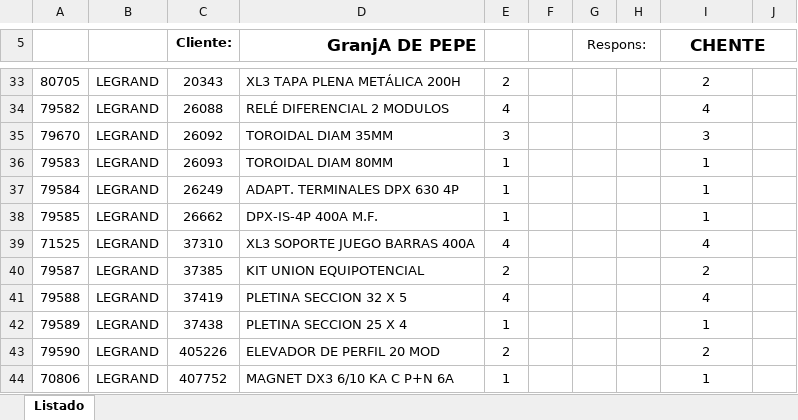
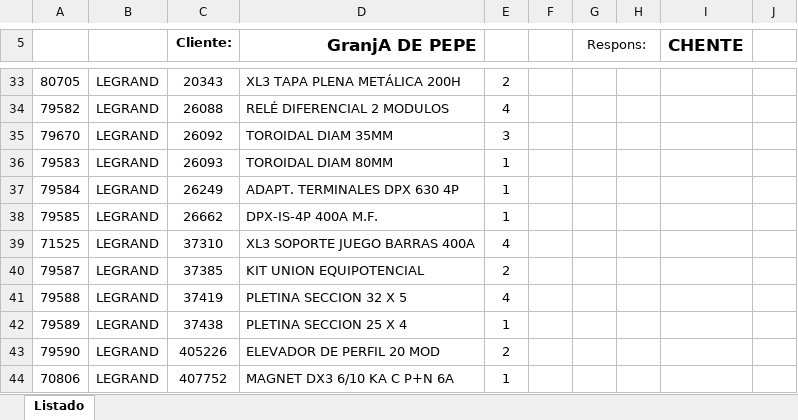
Before and after one commit to carlosss2442/app_lectorArchivos, an Excel workbook: myapp/src/main/resources/Listado_Obra_A.xlsx, sheet Listado, drawn as a sheet; only a part is shown, gaps mark what is left out; values as stored, in another font and other column widths than the file's, no borders; the diff covers the shown part only; the diff names each change by its address in the sheet, - before the commit and + after, or states it on an @@ line.

```diff
--- a/myapp/src/main/resources/Listado_Obra_A.xlsx (sheet Listado)
+++ b/myapp/src/main/resources/Listado_Obra_A.xlsx (sheet Listado)
-I5:J5 merged
-I33 (CHENTE): 2
+I33 (CHENTE): (empty)
-I34 (CHENTE): 4
+I34 (CHENTE): (empty)
-I35 (CHENTE): 3
+I35 (CHENTE): (empty)
-I36:I38 (CHENTE): 1
+I36:I38 (CHENTE): (empty)
-I39 (CHENTE): 4
+I39 (CHENTE): (empty)
-I40 (CHENTE): 2
+I40 (CHENTE): (empty)
-I41 (CHENTE): 4
+I41 (CHENTE): (empty)
-I42 (CHENTE): 1
+I42 (CHENTE): (empty)
-I43 (CHENTE): 2
+I43 (CHENTE): (empty)
-I44 (CHENTE): 1
+I44 (CHENTE): (empty)
```
Also changed, not shown: 26 edited cells, cell formats and merged cells elsewhere in this sheet, myapp/src/main/resources/Listado_Obra_C.xlsx, 10 other files.
